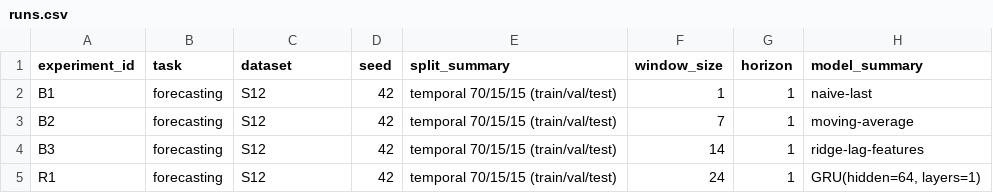
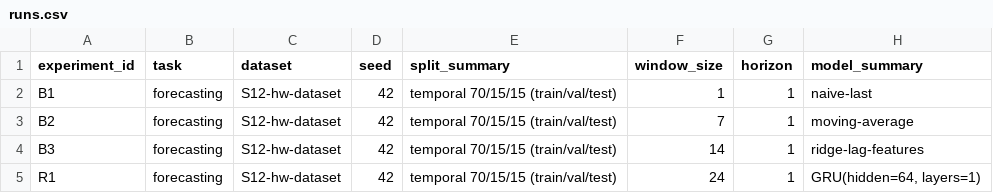
Before and after one commit to dariythe6th/AI_Study, a CSV file: homeworks/HW12/artifacts/runs.csv, drawn as a sheet; only a part is shown; the diff names each change by its address in the sheet, - before the commit and + after, or states it on an @@ line.

Commit message:
Update runs.csv

```diff
--- a/homeworks/HW12/artifacts/runs.csv
+++ b/homeworks/HW12/artifacts/runs.csv
-C2:C5 (dataset): S12
+C2:C5 (dataset): S12-hw-dataset
```
